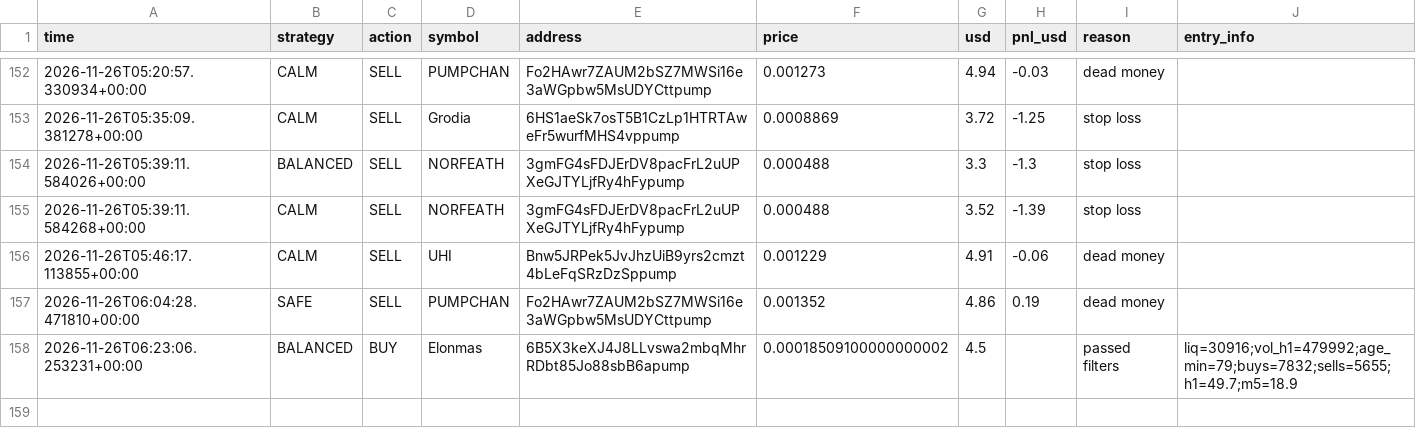
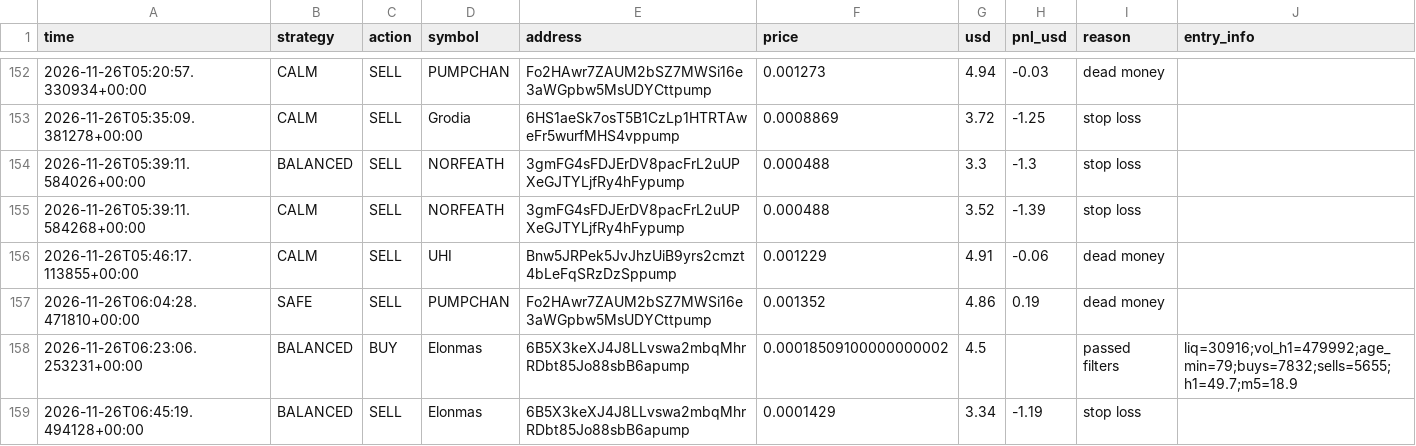
Before and after one commit to fahimkhayam75-test/C-testing, a CSV file: trades_v3.csv, drawn as a sheet; only a part is shown, gaps mark what is left out.

```diff
--- a/trades_v3.csv
+++ b/trades_v3.csv
@@ -158 +158,2 @@ time,strategy,action,symbol,address,price,usd,pnl_usd,reason,entry_info
 2026-11-26T06:23:06.253231+00:00,BALANCED,BUY,Elonmas,6B5X3keXJ4J8LLvswa2mbqMhrRDbt85Jo88sbB6apump,0.00018509100000000002,4.5,,passed filters,liq=30916;vol_h1=479992;age_min=79;buys=7832;sells=5655;h1=49.7;m5=18.9
+2026-11-26T06:45:19.494128+00:00,BALANCED,SELL,Elonmas,6B5X3keXJ4J8LLvswa2mbqMhrRDbt85Jo88sbB6apump,0.0001429,3.34,-1.19,stop loss,
```
Also changed, not shown: 2 other files.
